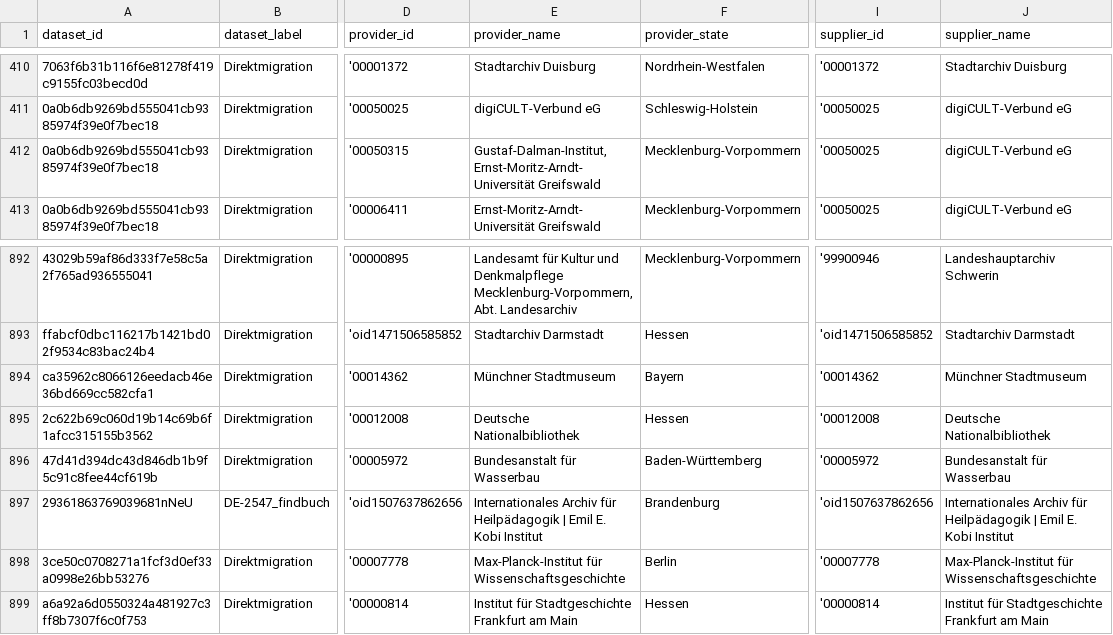
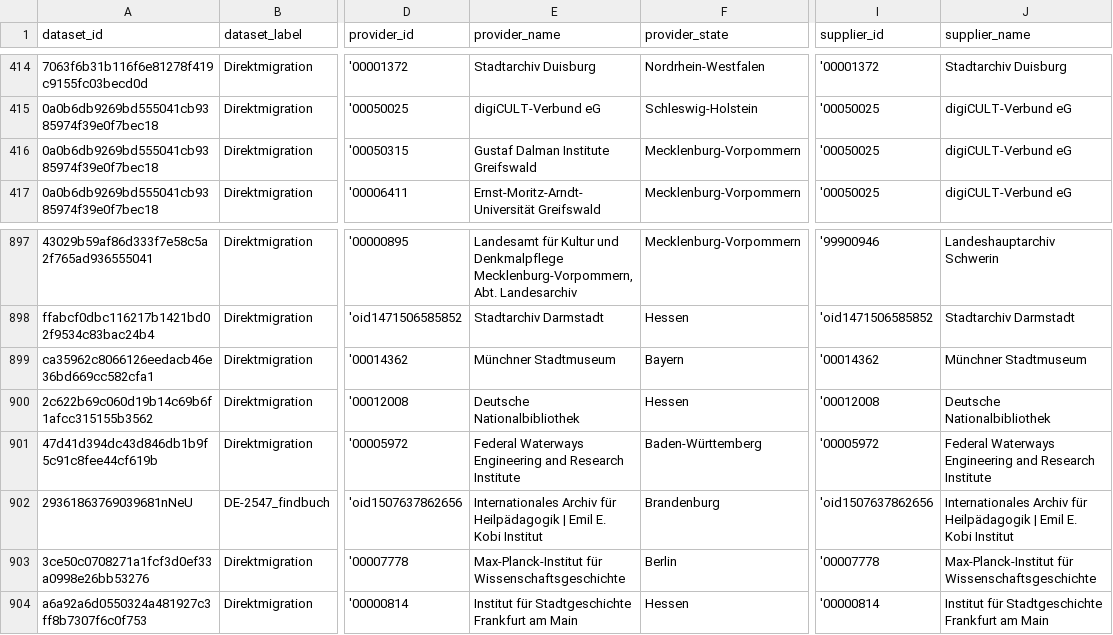
Before and after one commit to Deutsche-Digitale-Bibliothek/ddblabs-ddbtools-statistic, a CSV file: ddb-dataset-provider.csv, drawn as a sheet; only a part is shown, gaps mark what is left out; addresses are those after the commit; the diff covers the shown part only; the diff names each change by its address in the sheet, - before the commit and + after, or states it on an @@ line.

Commit message:
Aktualisierung von ddb-dataset-provider.csv am 2019-03-29T15:09:30+0100.

```diff
--- a/ddb-dataset-provider.csv
+++ b/ddb-dataset-provider.csv
-E416 (provider_name): Gustaf-Dalman-Institut, Ernst-Moritz-Arndt-Universität Greifswald
+E416 (provider_name): Gustaf Dalman Institute Greifswald
-E901 (provider_name): Bundesanstalt für Wasserbau
+E901 (provider_name): Federal Waterways Engineering and Research Institute
-J901 (supplier_name): Bundesanstalt für Wasserbau
+J901 (supplier_name): Federal Waterways Engineering and Research Institute
```
Also changed, not shown: 6 added rows, 1 removed row and 2 edited cells elsewhere in this file.
